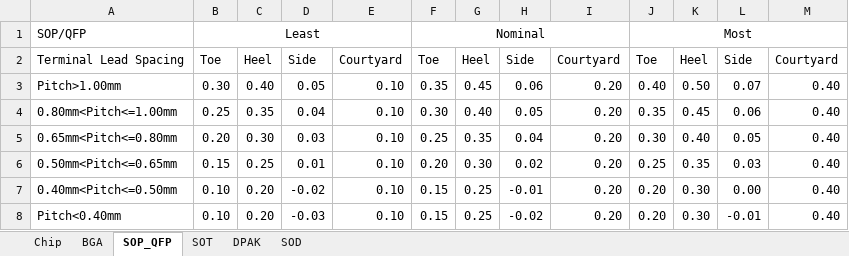
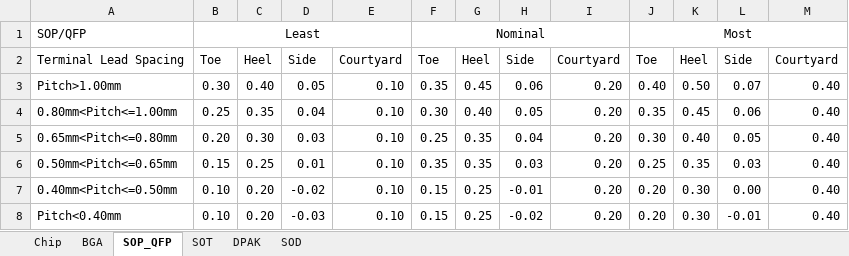
Before and after one commit to operativeF/kicad-footprint-generator, an Excel workbook: KicadModTree/JointParams.xlsx, sheet SOP_QFP, drawn as a sheet; values as stored, in another font and other column widths than the file's, no borders; the diff names each change by its address in the sheet, - before the commit and + after, or states it on an @@ line.

Commit message:
**REQUIREMENT**: openpyxl now needed; allows spreadsheet storage of component parameters that's easy to edit - Added PackageDimensioning: Creates package dimensions from a spreadsheet - Added pthPad: Creates plated through-hole pads based on IPC2222 specifications - Started adding test stuff - Cleaned up a lot of ssop.py - Added roundrect pad shape to Pad.py - Added trapezoid delta to Pad.py - Added SMD parameter based pad creation based on IPC7351C - Added both GullWingParams and JointParams spreadsheets that cover the necessary parameters to build footprints from

```diff
--- a/KicadModTree/JointParams.xlsx (sheet SOP_QFP)
+++ b/KicadModTree/JointParams.xlsx (sheet SOP_QFP)
-F6: 0.20
+F6: 0.35
-G6: 0.30
+G6: 0.35
-H6: 0.02
+H6: 0.03
```
Also changed, not shown: KicadModTree/GullWingParams.xlsx, 9 other files.
